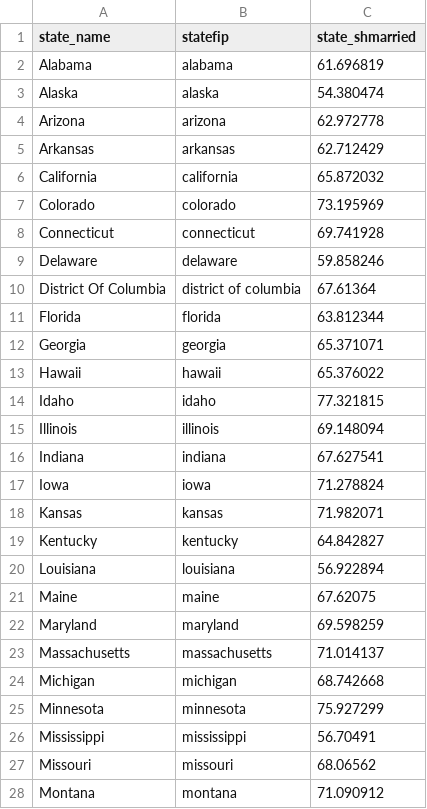
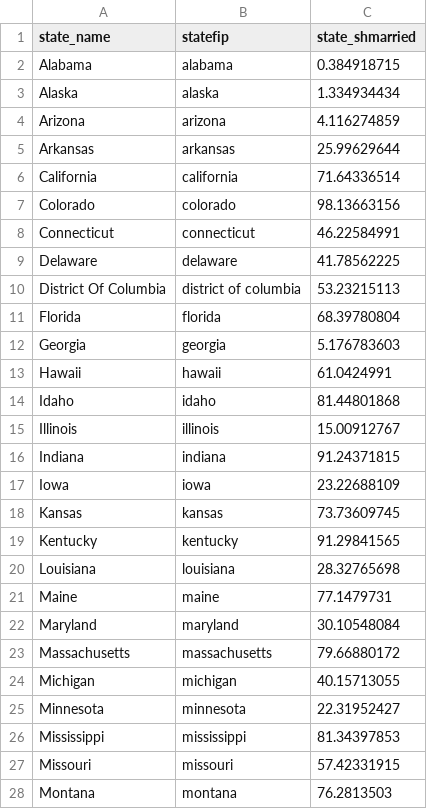
Before and after one commit to ND-Fam/Strengthening-Families-Atlas, a CSV file: data/current_year/ACS_state_test.csv, drawn as a sheet; only a part is shown; the diff covers the shown part only.

```diff
--- a/data/current_year/ACS_state_test.csv
+++ b/data/current_year/ACS_state_test.csv
@@ -1,28 +1,28 @@
 state_name,statefip,state_shmarried
-Alabama,alabama,61.696819
-Alaska,alaska,54.380474
-Arizona,arizona,62.972778
-Arkansas,arkansas,62.712429
-California,california,65.872032
-Colorado,colorado,73.195969
-Connecticut,connecticut,69.741928
-Delaware,delaware,59.858246
-District Of Columbia,district of columbia,67.61364
-Florida,florida,63.812344
-Georgia,georgia,65.371071
-Hawaii,hawaii,65.376022
-Idaho,idaho,77.321815
-Illinois,illinois,69.148094
-Indiana,indiana,67.627541
-Iowa,iowa,71.278824
-Kansas,kansas,71.982071
-Kentucky,kentucky,64.842827
-Louisiana,louisiana,56.922894
-Maine,maine,67.62075
-Maryland,maryland,69.598259
-Massachusetts,massachusetts,71.014137
-Michigan,michigan,68.742668
-Minnesota,minnesota,75.927299
-Mississippi,mississippi,56.70491
-Missouri,missouri,68.06562
-Montana,montana,71.090912
+Alabama,alabama,0.384918715
+Alaska,alaska,1.334934434
+Arizona,arizona,4.116274859
+Arkansas,arkansas,25.99629644
+California,california,71.64336514
+Colorado,colorado,98.13663156
+Connecticut,connecticut,46.22584991
+Delaware,delaware,41.78562225
+District Of Columbia,district of columbia,53.23215113
+Florida,florida,68.39780804
+Georgia,georgia,5.176783603
+Hawaii,hawaii,61.0424991
+Idaho,idaho,81.44801868
+Illinois,illinois,15.00912767
+Indiana,indiana,91.24371815
+Iowa,iowa,23.22688109
+Kansas,kansas,73.73609745
+Kentucky,kentucky,91.29841565
+Louisiana,louisiana,28.32765698
+Maine,maine,77.1479731
+Maryland,maryland,30.10548084
+Massachusetts,massachusetts,79.66880172
+Michigan,michigan,40.15713055
+Minnesota,minnesota,22.31952427
+Mississippi,mississippi,81.34397853
+Missouri,missouri,57.42331915
+Montana,montana,76.2813503
```
Also changed, not shown: 24 edited cells elsewhere in this file.
